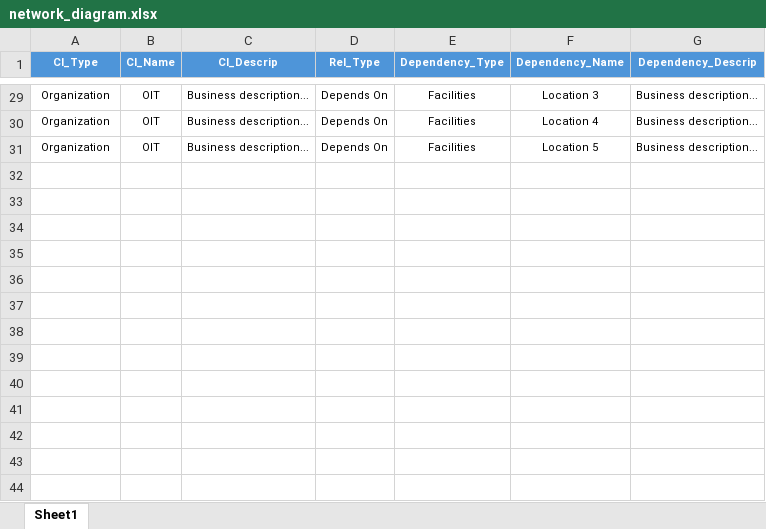
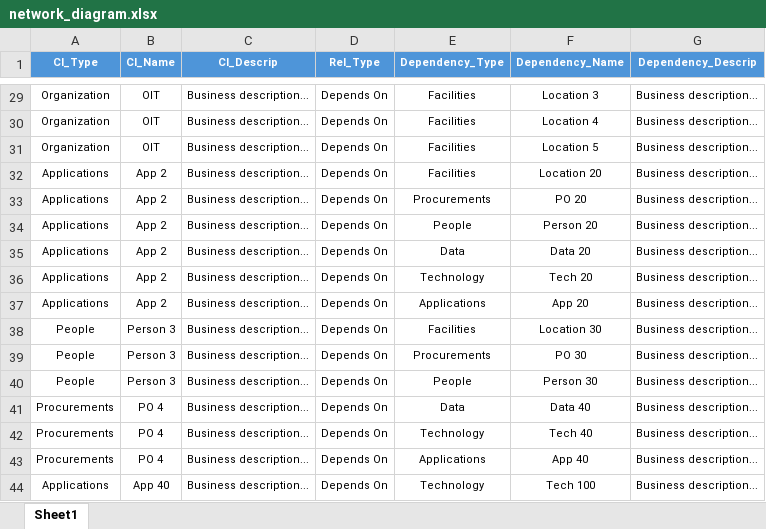
Before and after one commit to Descode8/Network-Diagram-App, an Excel workbook: data/network_diagram.xlsx, sheet Sheet1, drawn as a sheet; only a part is shown, gaps mark what is left out; values as stored, in another font and other column widths than the file's, no borders; the diff names each change by its address in the sheet, - before the commit and + after, or states it on an @@ line.

```diff
--- a/data/network_diagram.xlsx (sheet Sheet1)
+++ b/data/network_diagram.xlsx (sheet Sheet1)
+row 32: Applications | App 2 | Business description... | Depends On | Facilities | Location 20 | Business description...
+row 33: Applications | App 2 | Business description... | Depends On | Procurements | PO 20 | Business description...
+row 34: Applications | App 2 | Business description... | Depends On | People | Person 20 | Business description...
+row 35: Applications | App 2 | Business description... | Depends On | Data | Data 20 | Business description...
+row 36: Applications | App 2 | Business description... | Depends On | Technology | Tech 20 | Business description...
+row 37: Applications | App 2 | Business description... | Depends On | Applications | App 20 | Business description...
+row 38: People | Person 3 | Business description... | Depends On | Facilities | Location 30 | Business description...
+row 39: People | Person 3 | Business description... | Depends On | Procurements | PO 30 | Business description...
+row 40: People | Person 3 | Business description... | Depends On | People | Person 30 | Business description...
+row 41: Procurements | PO 4 | Business description... | Depends On | Data | Data 40 | Business description...
+row 42: Procurements | PO 4 | Business description... | Depends On | Technology | Tech 40 | Business description...
+row 43: Procurements | PO 4 | Business description... | Depends On | Applications | App 40 | Business description...
+row 44: Applications | App 40 | Business description... | Depends On | Technology | Tech 100 | Business description...
```
Also changed, not shown: 3 other files.
